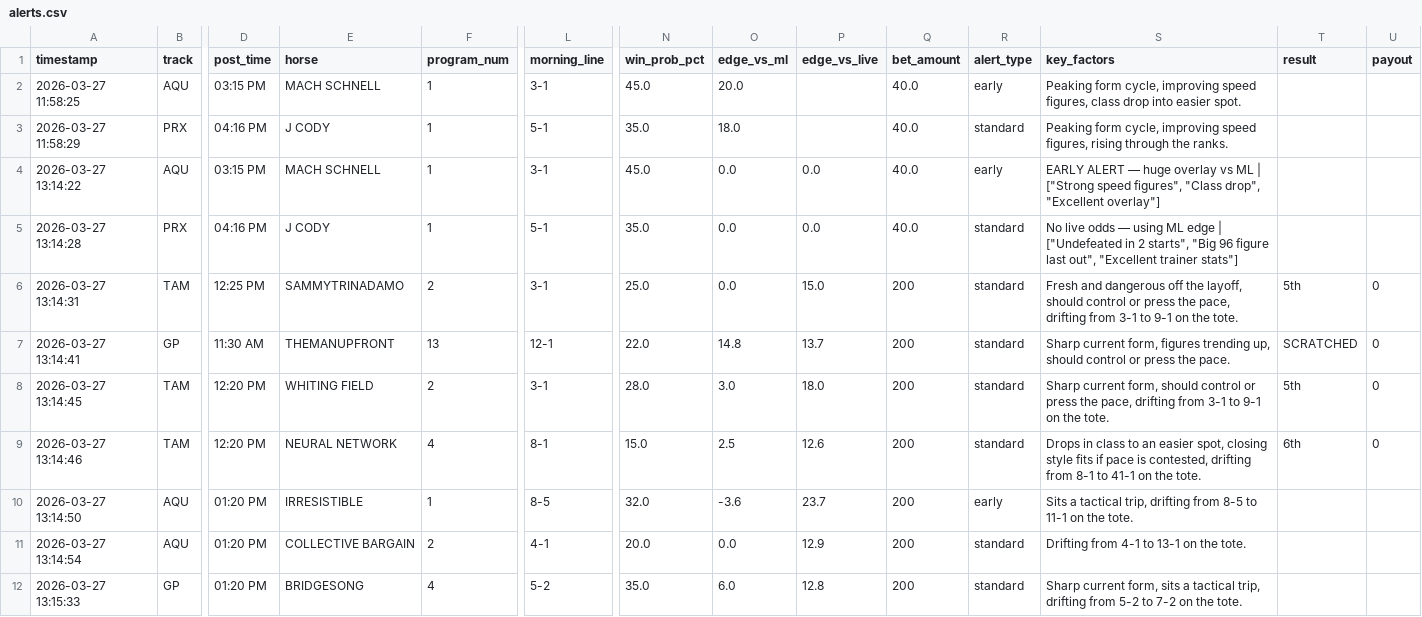
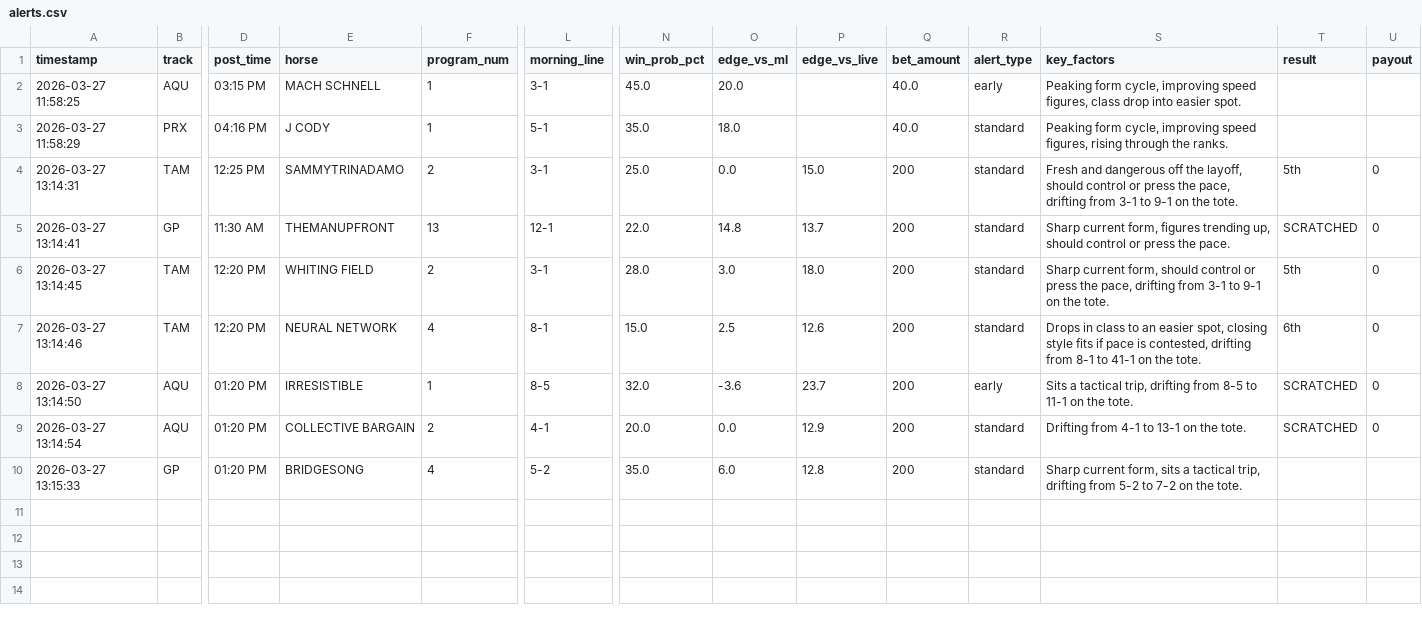
Before and after one commit to levoniuslevon/horse-edge-tips, a CSV file: alerts.csv, drawn as a sheet; only a part is shown, gaps mark what is left out; removed rows and columns are numbered as before the commit, all else as after; rows hold the shown columns only; the diff names each change by its address in the sheet, - before the commit and + after, or states it on an @@ line.

Commit message:
TIP: RESULTS — System Race 0

```diff
--- a/alerts.csv
+++ b/alerts.csv
-row 4: 2026-03-27 13:14:22 | AQU | 03:15 PM | MACH SCHNELL | 1 | 3-1 | 45.0 | 0.0 | 0.0 | 40.0 | early | EARLY ALERT — huge overlay vs ML | ["Strong speed figures", "Class drop", "Excellent overlay"]
-row 5: 2026-03-27 13:14:28 | PRX | 04:16 PM | J CODY | 1 | 5-1 | 35.0 | 0.0 | 0.0 | 40.0 | standard | No live odds — using ML edge | ["Undefeated in 2 starts", "Big 96 figure last out", "Excellent trainer stats"]
-T8:T9 (result): (empty)
+T8:T9 (result): SCRATCHED
-U8:U9 (payout): (empty)
+U8:U9 (payout): 0
```
